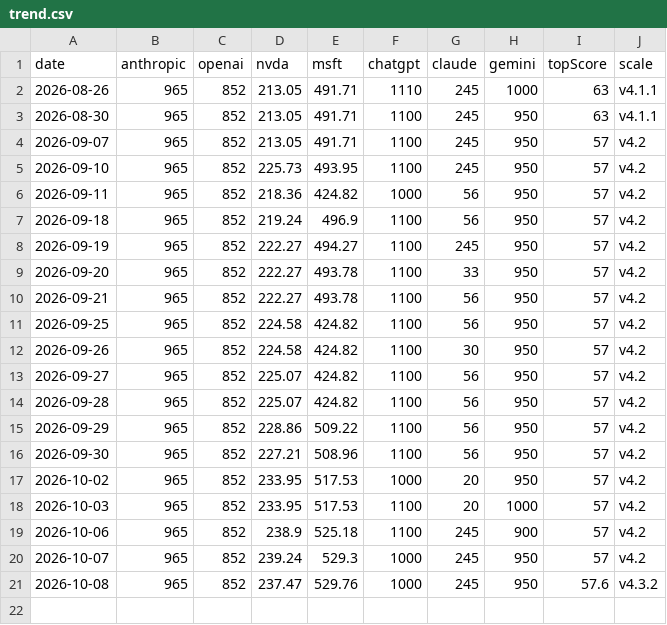
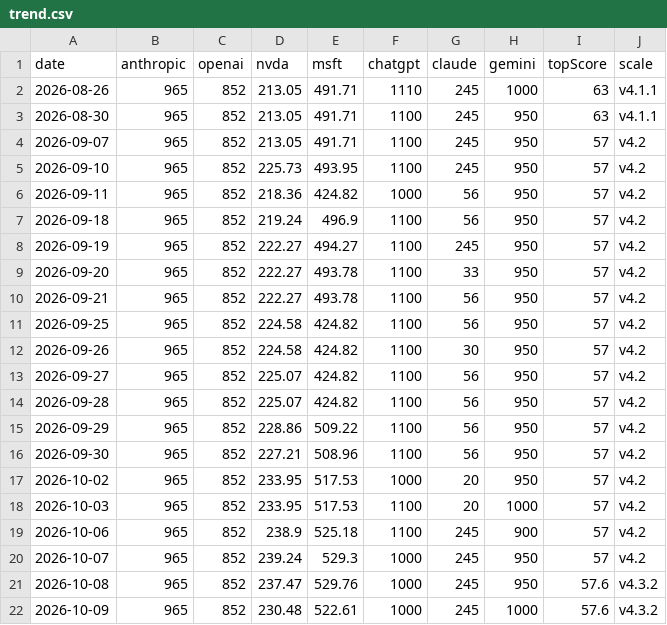
Before and after one commit to VolantTyler/state-of-ai-briefing, a CSV file: public/data/trend.csv, drawn as a sheet.

Commit message:
data: trend log 2026-10-09

```diff
--- a/public/data/trend.csv
+++ b/public/data/trend.csv
@@ -21 +21,2 @@ date,anthropic,openai,nvda,msft,chatgpt,claude,gemini,topScore,scale
 2026-10-08,965,852,237.47,529.76,1000,245,950,57.6,v4.3.2
+2026-10-09,965,852,230.48,522.61,1000,245,1000,57.6,v4.3.2
```
